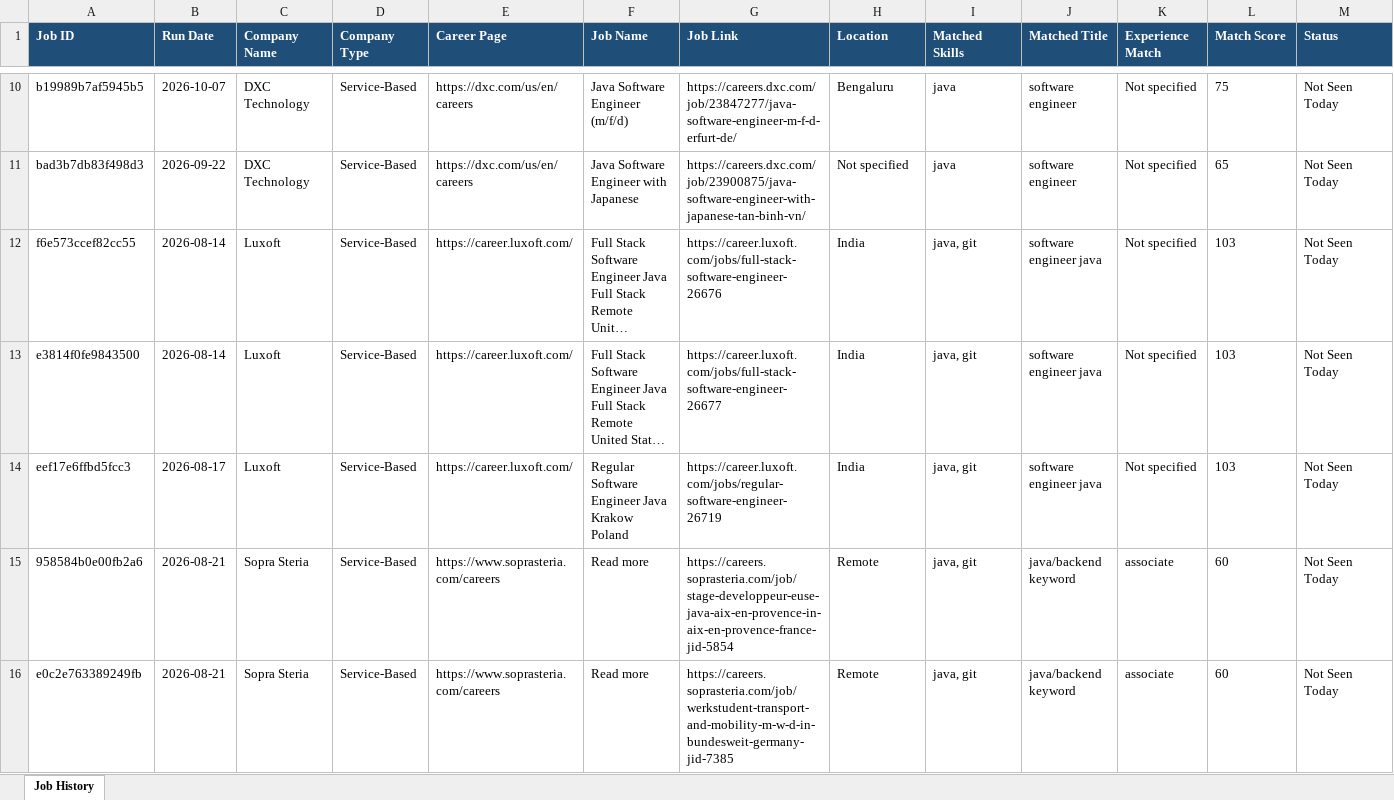
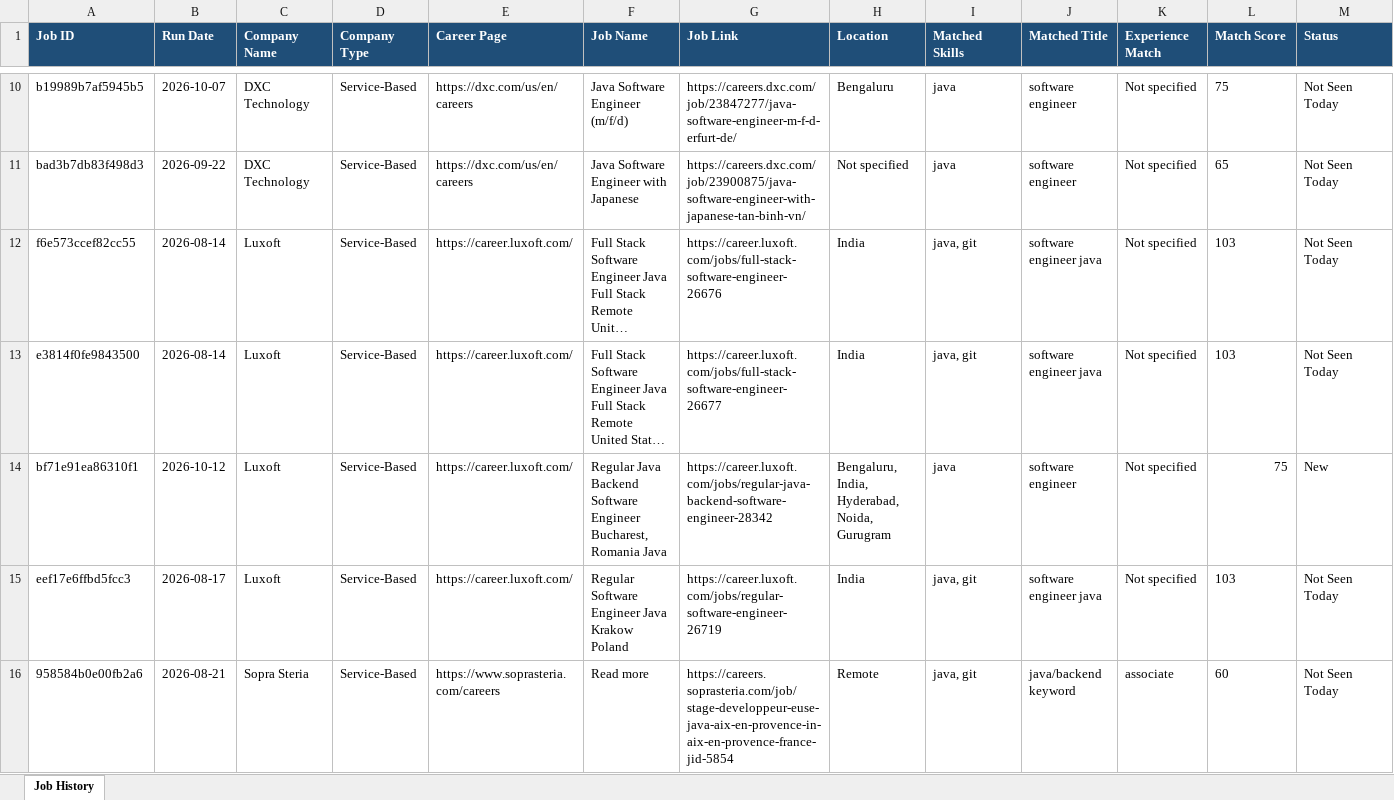
Before and after one commit to niranjanranju11/jobfinder, an Excel workbook: outputs/job_history.xlsx, sheet Job History, drawn as a sheet; only a part is shown, gaps mark what is left out; the shorter side is filled out with more unchanged rows; long unchanged cells end in …; values as stored, in another font and other column widths than the file's, no borders; rows hold the shown columns only; the diff names each change by its address in the sheet, - before the commit and + after, or states it on an @@ line.

```diff
--- a/outputs/job_history.xlsx (sheet Job History)
+++ b/outputs/job_history.xlsx (sheet Job History)
+row 14: bf71e91ea86310f1 | 2026-10-12 | Luxoft | Service-Based | https://career.luxoft.com/ | Regular Java Backend Software Engineer Bucharest, Romania Java | https://career.luxoft.com/jobs/regular-java-backend-software-engineer-28342 | Bengaluru, India, Hyderabad, Noida, Gurugram | java | software engineer | Not specified | 75 | New
```
